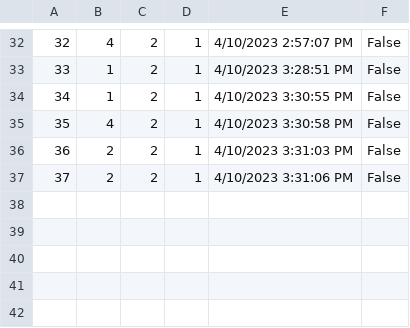
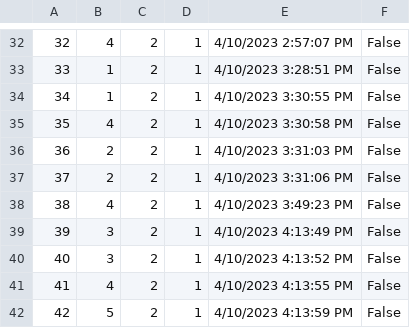
Before and after one commit to dokma11/SIMS-Project-Group-4-Team-B, a CSV file: Sims2023/Sims2023/Resources/Data/tourReservations.csv, drawn as a sheet; only a part is shown, gaps mark what is left out.

```diff
--- a/Sims2023/Sims2023/Resources/Data/tourReservations.csv
+++ b/Sims2023/Sims2023/Resources/Data/tourReservations.csv
@@ -37 +37,6 @@
 37|2|2|1|4/10/2023 3:31:06 PM|False
+38|4|2|1|4/10/2023 3:49:23 PM|False
+39|3|2|1|4/10/2023 4:13:49 PM|False
+40|3|2|1|4/10/2023 4:13:52 PM|False
+41|4|2|1|4/10/2023 4:13:55 PM|False
+42|5|2|1|4/10/2023 4:13:59 PM|False
```
Also changed, not shown: Sims2023/Sims2023/Resources/Data/tours.csv, Sims2023/Sims2023/Resources/Data/vouchers.csv, 3 other files.
